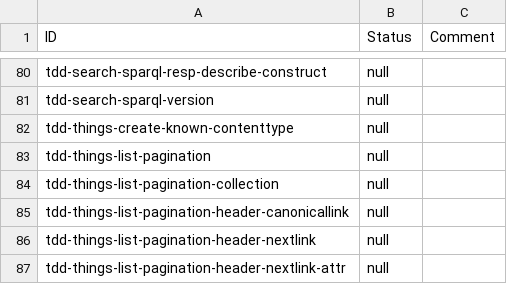
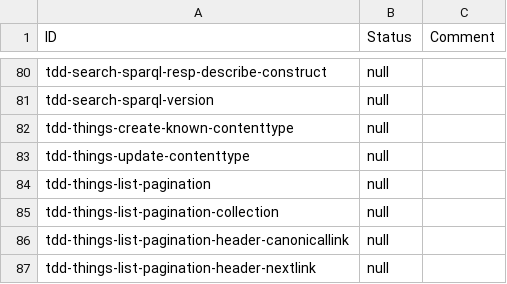
Before and after one commit to w3c/wot-discovery, a CSV file: testing/manual.csv, drawn as a sheet; only a part is shown, gaps mark what is left out; the shorter side is filled out with more unchanged rows.

Commit message:
Add missing tdd-things-update-contenttype to manual.csv

```diff
--- a/testing/manual.csv
+++ b/testing/manual.csv
@@ -82,2 +82,3 @@
 "tdd-things-create-known-contenttype","null",
+"tdd-things-update-contenttype","null",
 "tdd-things-list-pagination","null",
```
